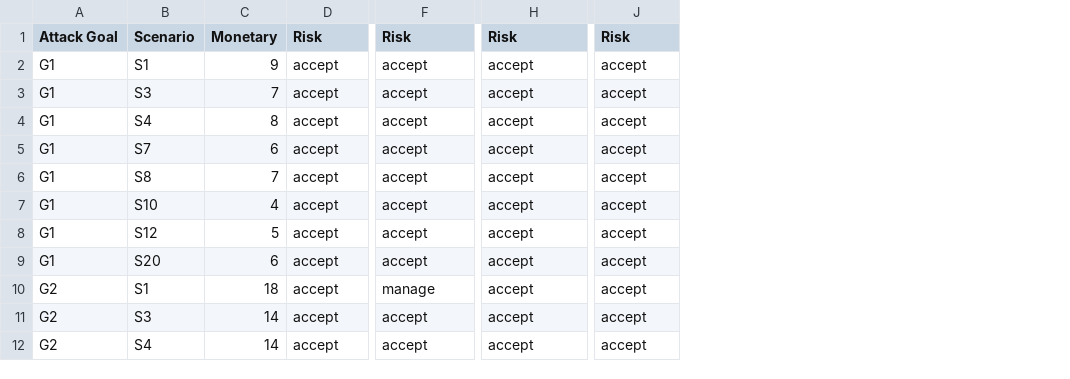
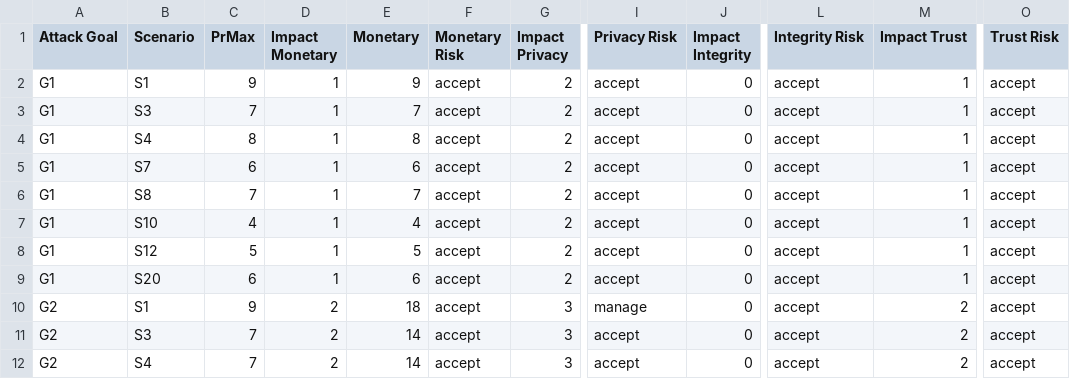
Before and after one commit to LiTrans/BSMD, a CSV file: security/risk_assessment_framework/supporting_files/combined_risk_assessment_table.csv, drawn as a sheet; only a part is shown, gaps mark what is left out; addresses are those after the commit; the diff names each change by its address in the sheet, - before the commit and + after, or states it on an @@ line.

```diff
--- a/security/risk_assessment_framework/supporting_files/combined_risk_assessment_table.csv
+++ b/security/risk_assessment_framework/supporting_files/combined_risk_assessment_table.csv
+column C (PrMax), rows 2-12: 9 | 7 | 8 | 6 | 7 | 4 | 5 | 6 | 9 | 7 | 7
+column D (Impact Monetary), rows 2-12: 1 | 1 | 1 | 1 | 1 | 1 | 1 | 1 | 2 | 2 | 2
+column G (Impact Privacy), rows 2-12: 2 | 2 | 2 | 2 | 2 | 2 | 2 | 2 | 3 | 3 | 3
+column J (Impact Integrity), rows 2-12: all 0
+column M (Impact Trust), rows 2-12: 1 | 1 | 1 | 1 | 1 | 1 | 1 | 1 | 2 | 2 | 2
-F1: Risk
+F1: Monetary Risk
-I1: Risk
+I1: Privacy Risk
-L1: Risk
+L1: Integrity Risk
-O1: Risk
+O1: Trust Risk
```
Also changed, not shown: 3 other files.
